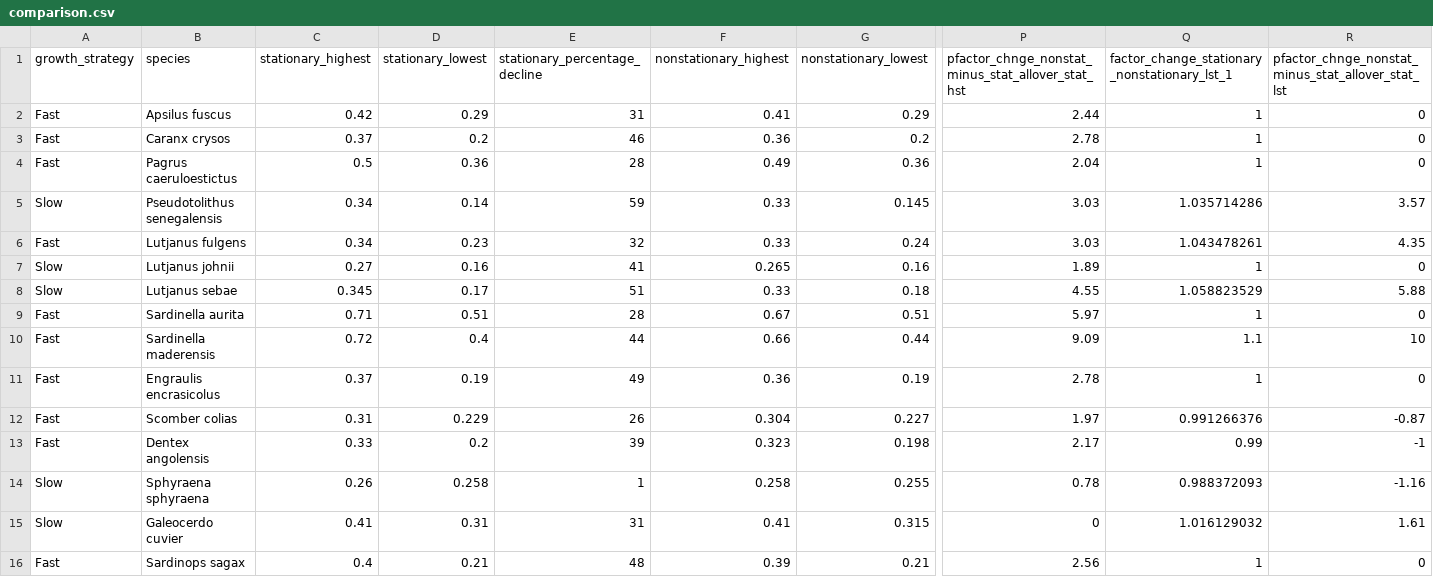
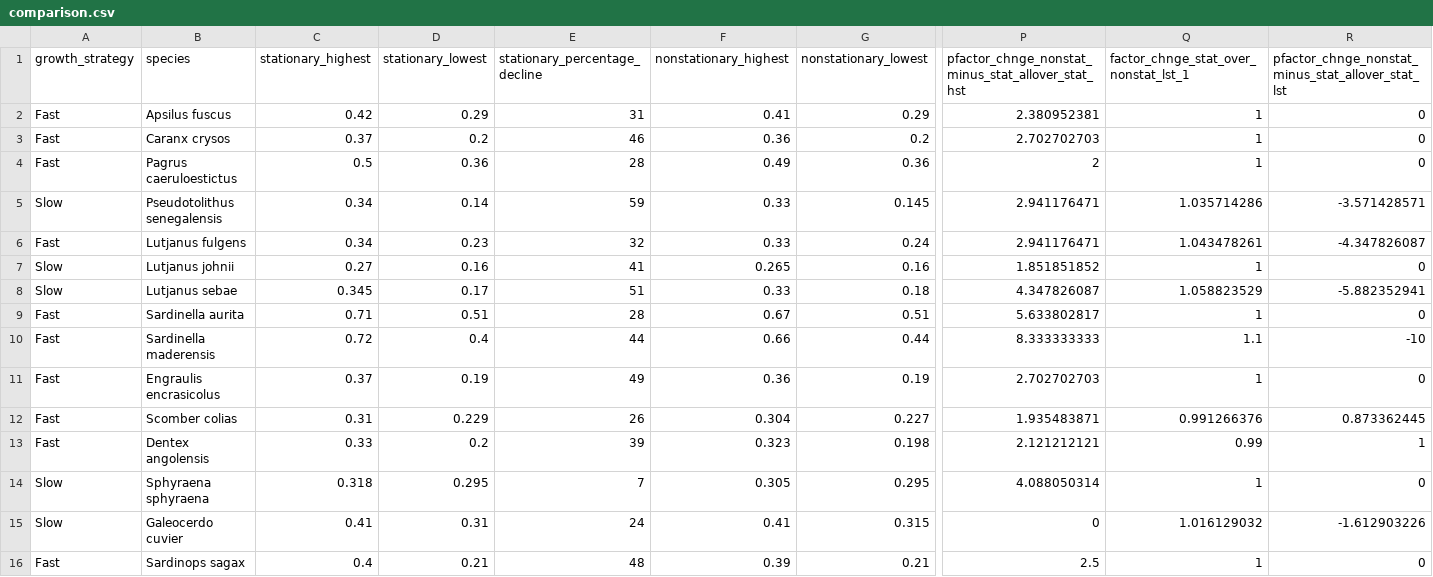
Before and after one commit to rtakyi/fish-size-climate-sensitivity, a CSV file: Parameters/comparison.csv, drawn as a sheet; only a part is shown, gaps mark what is left out; the diff covers the shown part only; the diff names each change by its address in the sheet, - before the commit and + after, or states it on an @@ line.

```diff
--- a/Parameters/comparison.csv
+++ b/Parameters/comparison.csv
-Q1: factor_change_stationary_nonstationary_lst_1
+Q1: factor_chnge_stat_over_nonstat_lst_1
-P2: 2.44
+P2: 2.380952381
-P3: 2.78
+P3: 2.702702703
-P4: 2.04
+P4: 2
-P5:P6: 3.03
+P5:P6: 2.941176471
-R5: 3.57
+R5: -3.571428571
-R6: 4.35
+R6: -4.347826087
-P7: 1.89
+P7: 1.851851852
-P8: 4.55
+P8: 4.347826087
-R8: 5.88
+R8: -5.882352941
-P9: 5.97
+P9: 5.633802817
-P10: 9.09
+P10: 8.333333333
-R10: 10
+R10: -10
-P11: 2.78
+P11: 2.702702703
-P12: 1.97
+P12: 1.935483871
-R12: -0.87
+R12: 0.873362445
-P13: 2.17
+P13: 2.121212121
-R13: -1
+R13: 1
-C14 (stationary_highest): 0.26
+C14 (stationary_highest): 0.318
-D14 (stationary_lowest): 0.258
+D14 (stationary_lowest): 0.295
-E14 (stationary_percentage_decline): 1
+E14 (stationary_percentage_decline): 7
-F14 (nonstationary_highest): 0.258
+F14 (nonstationary_highest): 0.305
-G14 (nonstationary_lowest): 0.255
+G14 (nonstationary_lowest): 0.295
-P14: 0.78
+P14: 4.088050314
-Q14: 0.988372093
+Q14: 1
-R14: -1.16
+R14: 0
-E15 (stationary_percentage_decline): 31
+E15 (stationary_percentage_decline): 24
-R15: 1.61
+R15: -1.612903226
-P16: 2.56
+P16: 2.5
```
Also changed, not shown: 8 edited cells elsewhere in this file, Parameters/comparison_M_nonstationary.csv, Parameters/cs_sp_parameters_slow.csv, 5 other files.
